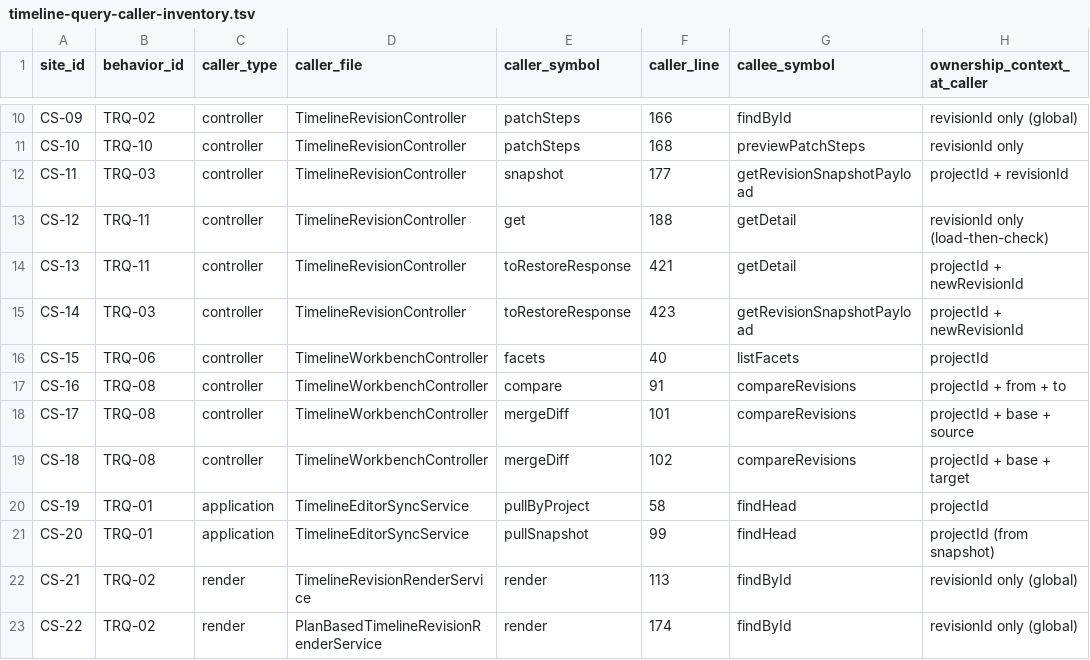
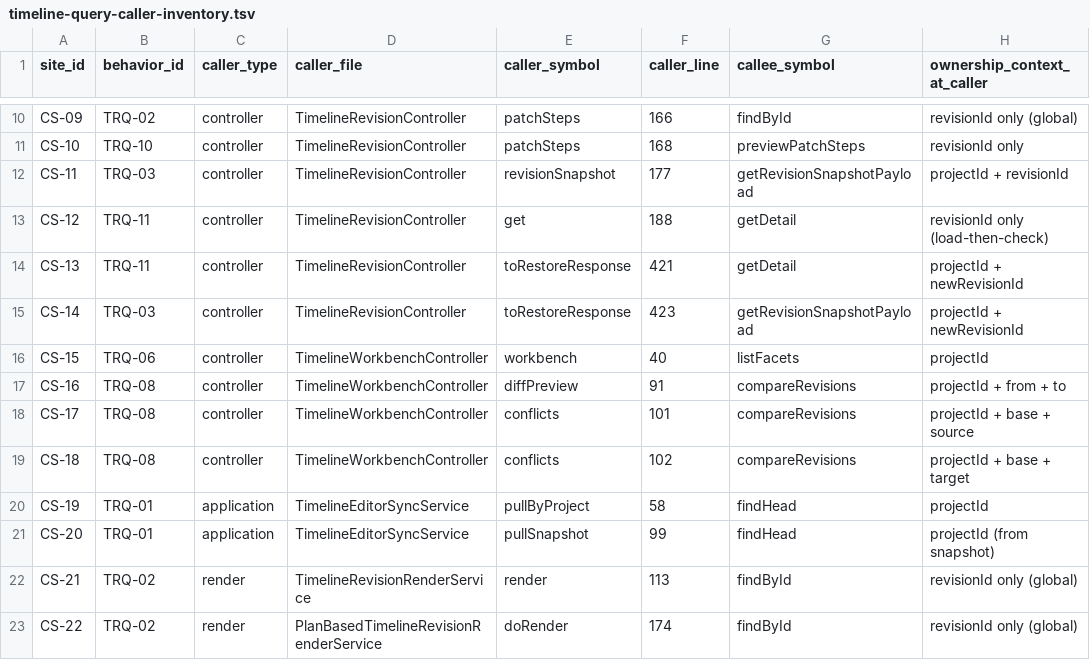
Before and after one commit to shangxq007/media-platform, a TSV file: .agent-tasks/CLEAN-FORWARD-RUNTIME-HARDENING-I2/timeline-query-caller-inventory.tsv, drawn as a sheet; only a part is shown, gaps mark what is left out; the diff names each change by its address in the sheet, - before the commit and + after, or states it on an @@ line.

Commit message:
governance: mechanical source reconciliation for CFRH-I2 evidence
F1: validator now scans actual production src/main/java sources (platform-app
+ render-module) for TRQ invocation expressions and computes exact two-way
closure vs the caller ledger (source 22 == ledger 22, missing/extra/dup = 0).
Caller TSV caller_symbol corrected to real source method names
(revisionSnapshot, conflicts, diffPreview, workbench, doRender) so
source==ledger is exact; caller_line restricted to ^[0-9]+$.

F2: computed metrics derived from parsed ledgers/source; frozen expectations
kept as separate constants; publication values parsed and compared against
computed variables.

F3: cross-ledger closure — behavior validity, caller->production-source
existence, P1 exact 8-symbol set (missing/extra=0), ownership classifications
parsed from governance doc §4 table, endpoint coherence
(effective = direct OR transitive; restore canonical/NO/YES/YES).

F4: stale current-state claims rejected unless marked
HISTORICAL/REJECTED/SUPERSEDED/PREDECESSOR.

Validator: 40/40 mechanical PASS; targeted RED-A..F 6/6 FAIL-DETECTED;
GREEN from committed tree.

```diff
--- a/.agent-tasks/CLEAN-FORWARD-RUNTIME-HARDENING-I2/timeline-query-caller-inventory.tsv
+++ b/.agent-tasks/CLEAN-FORWARD-RUNTIME-HARDENING-I2/timeline-query-caller-inventory.tsv
-E12 (caller_symbol): snapshot
+E12 (caller_symbol): revisionSnapshot
-E16 (caller_symbol): facets
+E16 (caller_symbol): workbench
-E17 (caller_symbol): compare
+E17 (caller_symbol): diffPreview
-E18:E19 (caller_symbol): mergeDiff
+E18:E19 (caller_symbol): conflicts
-E23 (caller_symbol): render
+E23 (caller_symbol): doRender
```
Also changed, not shown: 1 other file.
